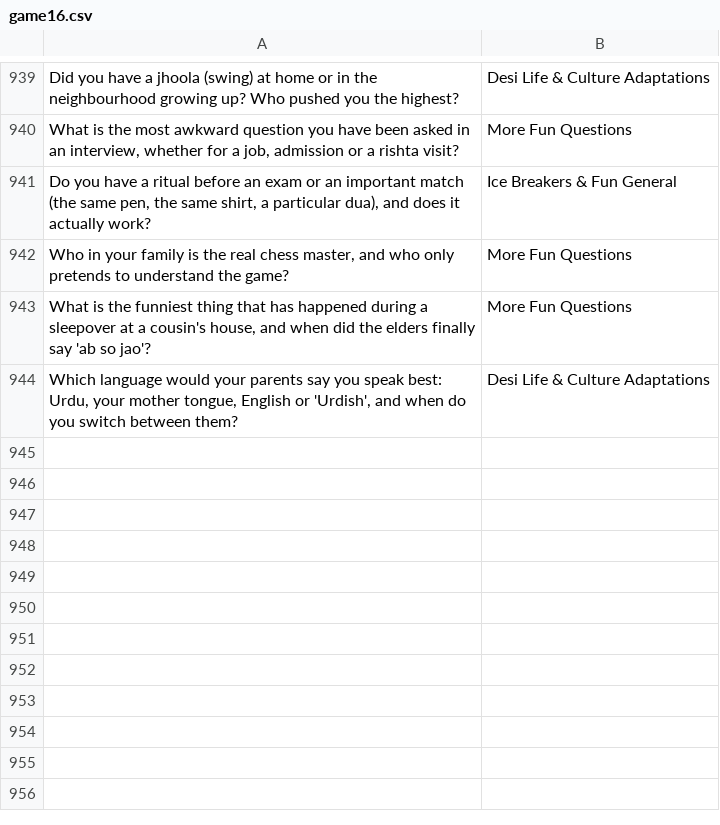
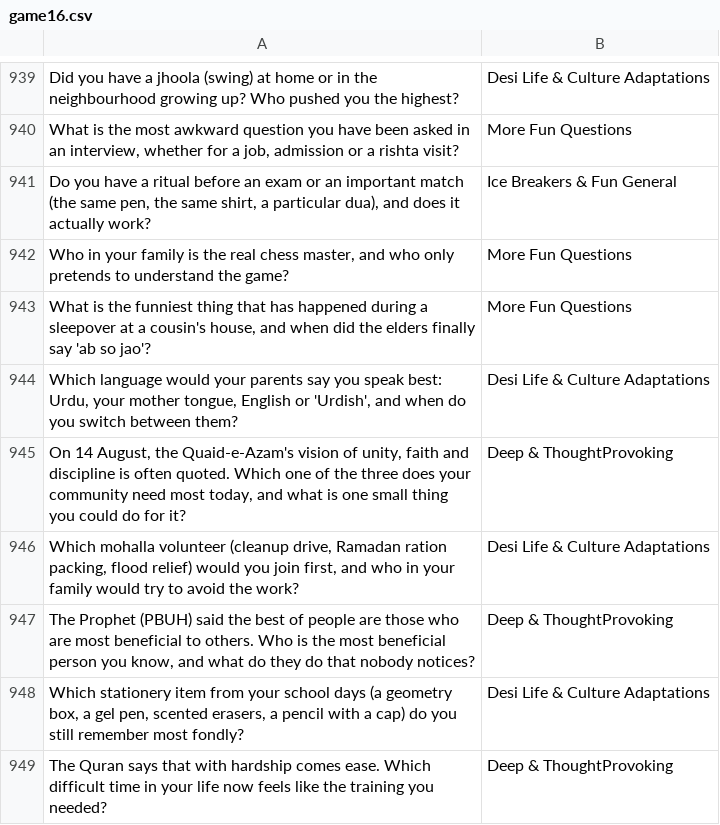
Before and after one commit to theshabab/jorbox, a CSV file: data/seed/data/game16.csv, drawn as a sheet; only a part is shown, gaps mark what is left out.

```diff
--- a/data/seed/data/game16.csv
+++ b/data/seed/data/game16.csv
@@ -944 +944,6 @@ Did you have a jhoola (swing) at home or in the neighbourhood growing up? Who pu
 "Which language would your parents say you speak best: Urdu, your mother tongue, English or 'Urdish', and when do you switch between them?",Desi Life & Culture Adaptations
+"On 14 August, the Quaid-e-Azam's vision of unity, faith and discipline is often quoted. Which one of the three does your community need most today, and what is one small thing you could do for it?",Deep & ThoughtProvoking
+"Which mohalla volunteer (cleanup drive, Ramadan ration packing, flood relief) would you join first, and who in your family would try to avoid the work?",Desi Life & Culture Adaptations
+"The Prophet (PBUH) said the best of people are those who are most beneficial to others. Who is the most beneficial person you know, and what do they do that nobody notices?",Deep & ThoughtProvoking
+"Which stationery item from your school days (a geometry box, a gel pen, scented erasers, a pencil with a cap) do you still remember most fondly?",Desi Life & Culture Adaptations
+The Quran says that with hardship comes ease. Which difficult time in your life now feels like the training you needed?,Deep & ThoughtProvoking
```
Also changed, not shown: data/seed/data/game10.csv, data/seed/data/game13.csv, 5 other files.
